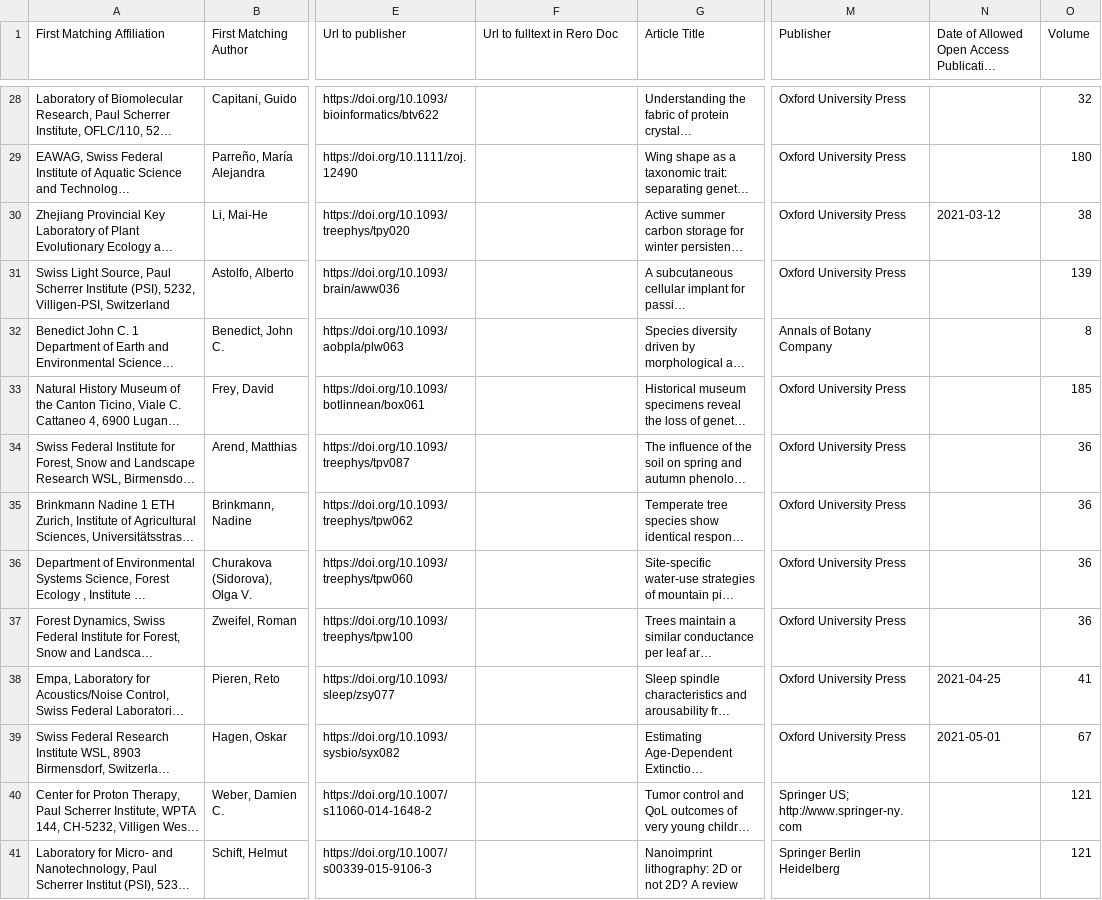
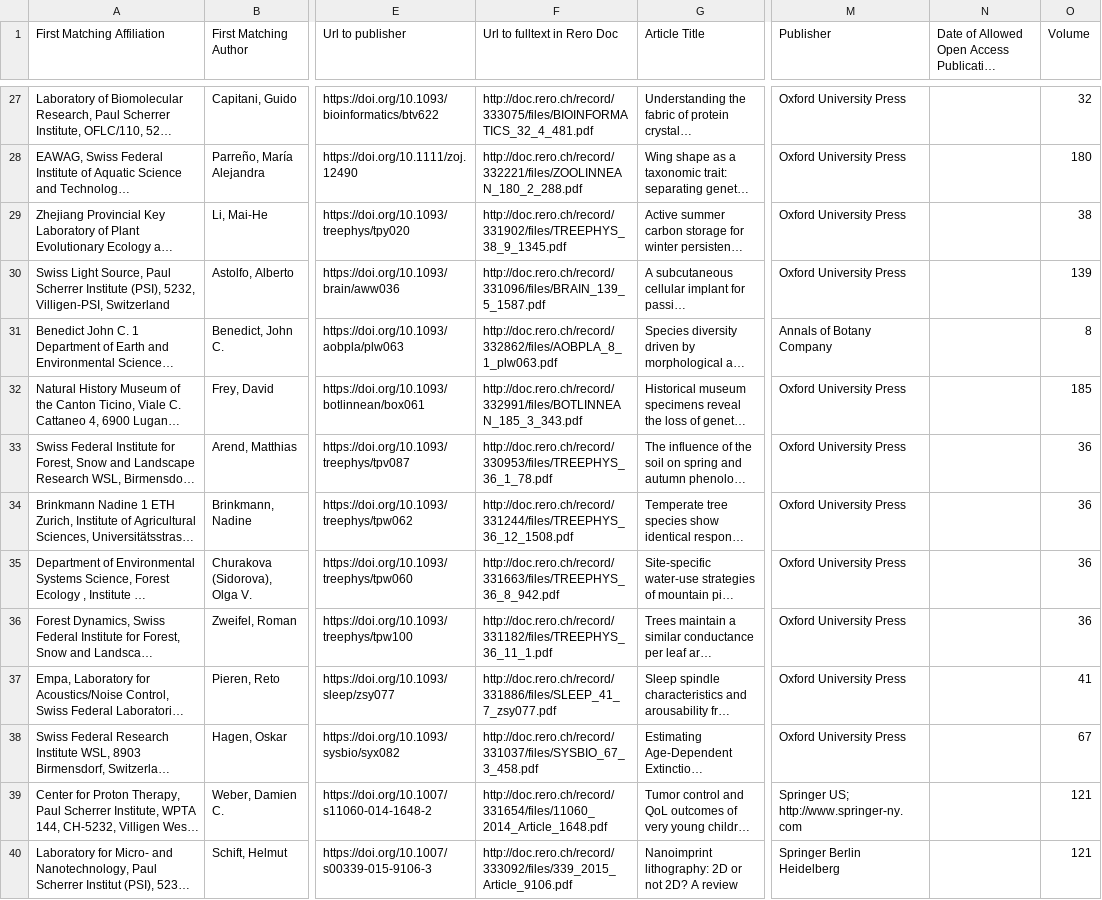
Before and after one commit to swissbib/metadataNationalLicences, a CSV file: swiss-publications-lists-updates/2020/lib4ri.csv, drawn as a sheet; only a part is shown, gaps mark what is left out; long unchanged cells end in …; addresses are those after the commit; the diff covers the shown part only; the diff names each change by its address in the sheet, - before the commit and + after, or states it on an @@ line.

```diff
--- a/swiss-publications-lists-updates/2020/lib4ri.csv
+++ b/swiss-publications-lists-updates/2020/lib4ri.csv
-F27 (Url to fulltext in Rero Doc): (empty)
+F27 (Url to fulltext in Rero Doc): http://doc.rero.ch/record/333075/files/BIOINFORMATICS_32_4_481.pdf
-F28 (Url to fulltext in Rero Doc): (empty)
+F28 (Url to fulltext in Rero Doc): http://doc.rero.ch/record/332221/files/ZOOLINNEAN_180_2_288.pdf
-F29 (Url to fulltext in Rero Doc): (empty)
+F29 (Url to fulltext in Rero Doc): http://doc.rero.ch/record/331902/files/TREEPHYS_38_9_1345.pdf
-N29: 2021-03-12
+N29: (empty)
-F30 (Url to fulltext in Rero Doc): (empty)
+F30 (Url to fulltext in Rero Doc): http://doc.rero.ch/record/331096/files/BRAIN_139_5_1587.pdf
-F31 (Url to fulltext in Rero Doc): (empty)
+F31 (Url to fulltext in Rero Doc): http://doc.rero.ch/record/332862/files/AOBPLA_8_1_plw063.pdf
-F32 (Url to fulltext in Rero Doc): (empty)
+F32 (Url to fulltext in Rero Doc): http://doc.rero.ch/record/332991/files/BOTLINNEAN_185_3_343.pdf
-F33 (Url to fulltext in Rero Doc): (empty)
+F33 (Url to fulltext in Rero Doc): http://doc.rero.ch/record/330953/files/TREEPHYS_36_1_78.pdf
-F34 (Url to fulltext in Rero Doc): (empty)
+F34 (Url to fulltext in Rero Doc): http://doc.rero.ch/record/331244/files/TREEPHYS_36_12_1508.pdf
-F35 (Url to fulltext in Rero Doc): (empty)
+F35 (Url to fulltext in Rero Doc): http://doc.rero.ch/record/331663/files/TREEPHYS_36_8_942.pdf
-F36 (Url to fulltext in Rero Doc): (empty)
+F36 (Url to fulltext in Rero Doc): http://doc.rero.ch/record/331182/files/TREEPHYS_36_11_1.pdf
-F37 (Url to fulltext in Rero Doc): (empty)
+F37 (Url to fulltext in Rero Doc): http://doc.rero.ch/record/331886/files/SLEEP_41_7_zsy077.pdf
-N37: 2021-04-25
+N37: (empty)
-F38 (Url to fulltext in Rero Doc): (empty)
+F38 (Url to fulltext in Rero Doc): http://doc.rero.ch/record/331037/files/SYSBIO_67_3_458.pdf
-N38: 2021-05-01
+N38: (empty)
-F39 (Url to fulltext in Rero Doc): (empty)
+F39 (Url to fulltext in Rero Doc): http://doc.rero.ch/record/331654/files/11060_2014_Article_1648.pdf
-F40 (Url to fulltext in Rero Doc): (empty)
+F40 (Url to fulltext in Rero Doc): http://doc.rero.ch/record/333092/files/339_2015_Article_9106.pdf
```
Also changed, not shown: 1 removed row and 106 edited cells elsewhere in this file, swiss-publications-lists-updates/2020/epfl.csv, swiss-publications-lists-updates/2020/fachhochschulen.csv, 21 other files.
